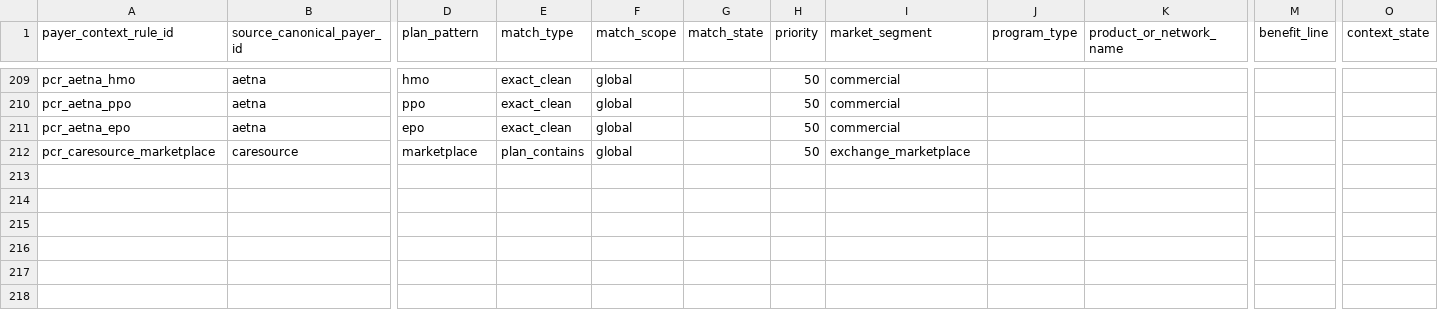
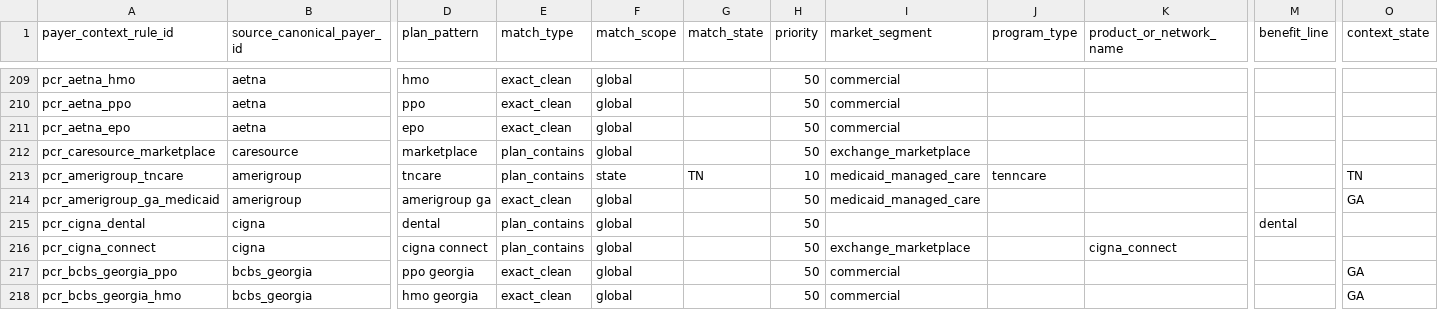
Before and after one commit to jakegussler/hospital-price-transparency-analytics, a CSV file: transform/seeds/payer_context_rules.csv, drawn as a sheet; only a part is shown, gaps mark what is left out; rows hold the shown columns only; the diff names each change by its address in the sheet, - before the commit and + after, or states it on an @@ line.

Commit message:
feat (silver-core): create backup plan_type value using regex matches for tokens

```diff
--- a/transform/seeds/payer_context_rules.csv
+++ b/transform/seeds/payer_context_rules.csv
+row 213: pcr_amerigroup_tncare | amerigroup | tncare | plan_contains | state | TN | 10 | medicaid_managed_care | tenncare |  |  | TN
+row 214: pcr_amerigroup_ga_medicaid | amerigroup | amerigroup ga | exact_clean | global |  | 50 | medicaid_managed_care |  |  |  | GA
+row 215: pcr_cigna_dental | cigna | dental | plan_contains | global |  | 50 |  |  |  | dental
+row 216: pcr_cigna_connect | cigna | cigna connect | plan_contains | global |  | 50 | exchange_marketplace |  | cigna_connect
+row 217: pcr_bcbs_georgia_ppo | bcbs_georgia | ppo georgia | exact_clean | global |  | 50 | commercial |  |  |  | GA
+row 218: pcr_bcbs_georgia_hmo | bcbs_georgia | hmo georgia | exact_clean | global |  | 50 | commercial |  |  |  | GA
```
Also changed, not shown: 8 other files.
